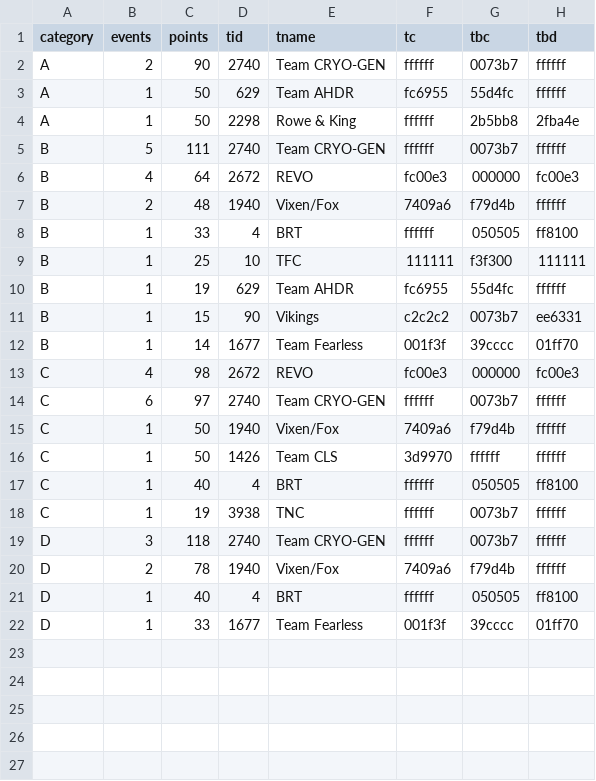
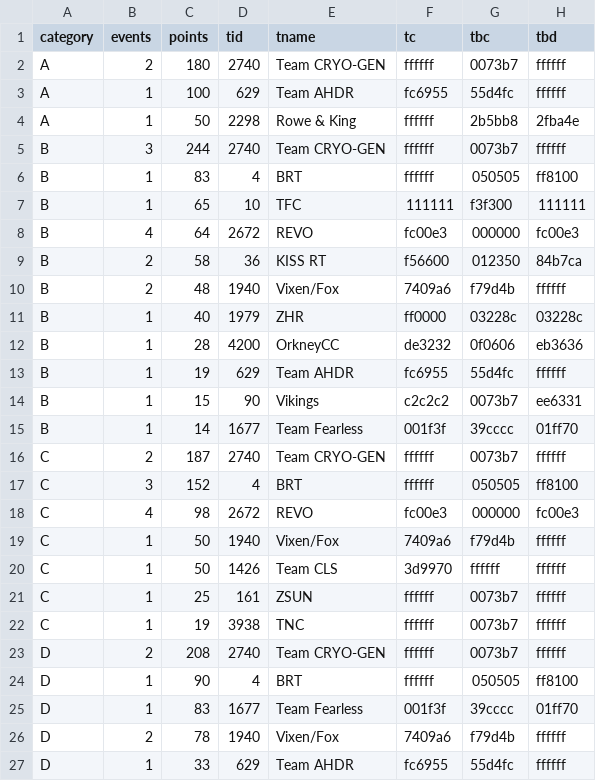
Before and after one commit to jessicah/boltrace.team, a CSV file: _data/fierce_felines/2019/series_1/fiercefelinesteam.csv, drawn as a sheet.

```diff
--- a/_data/fierce_felines/2019/series_1/fiercefelinesteam.csv
+++ b/_data/fierce_felines/2019/series_1/fiercefelinesteam.csv
@@ -1,10 +1,13 @@
 category,events,points,tid,tname,tc,tbc,tbd
-A,2,90,2740,Team CRYO-GEN,ffffff,0073b7,ffffff
-A,1,50,629,Team AHDR,fc6955,55d4fc,ffffff
+A,2,180,2740,Team CRYO-GEN,ffffff,0073b7,ffffff
+A,1,100,629,Team AHDR,fc6955,55d4fc,ffffff
 A,1,50,2298,Rowe & King,ffffff,2b5bb8,2fba4e
-B,5,111,2740,Team CRYO-GEN,ffffff,0073b7,ffffff
+B,3,244,2740,Team CRYO-GEN,ffffff,0073b7,ffffff
+B,1,83,4,BRT,ffffff,050505,ff8100
+B,1,65,10,TFC,111111,f3f300,111111
 B,4,64,2672,REVO,fc00e3,000000,fc00e3
+B,2,58,36,KISS RT,f56600,012350,84b7ca
 B,2,48,1940,Vixen/Fox,7409a6,f79d4b,ffffff
-B,1,33,4,BRT,ffffff,050505,ff8100
-B,1,25,10,TFC,111111,f3f300,111111
+B,1,40,1979,ZHR,ff0000,03228c,03228c
+B,1,28,4200,OrkneyCC,de3232,0f0606,eb3636
 B,1,19,629,Team AHDR,fc6955,55d4fc,ffffff
@@ -12,11 +15,13 @@ B,1,15,90,Vikings,c2c2c2,0073b7,ee6331
 B,1,14,1677,Team Fearless,001f3f,39cccc,01ff70
+C,2,187,2740,Team CRYO-GEN,ffffff,0073b7,ffffff
+C,3,152,4,BRT,ffffff,050505,ff8100
 C,4,98,2672,REVO,fc00e3,000000,fc00e3
-C,6,97,2740,Team CRYO-GEN,ffffff,0073b7,ffffff
 C,1,50,1940,Vixen/Fox,7409a6,f79d4b,ffffff
 C,1,50,1426,Team CLS,3d9970,ffffff,ffffff
-C,1,40,4,BRT,ffffff,050505,ff8100
+C,1,25,161,ZSUN,ffffff,0073b7,ffffff
 C,1,19,3938,TNC,ffffff,0073b7,ffffff
-D,3,118,2740,Team CRYO-GEN,ffffff,0073b7,ffffff
+D,2,208,2740,Team CRYO-GEN,ffffff,0073b7,ffffff
+D,1,90,4,BRT,ffffff,050505,ff8100
+D,1,83,1677,Team Fearless,001f3f,39cccc,01ff70
 D,2,78,1940,Vixen/Fox,7409a6,f79d4b,ffffff
-D,1,40,4,BRT,ffffff,050505,ff8100
-D,1,33,1677,Team Fearless,001f3f,39cccc,01ff70
+D,1,33,629,Team AHDR,fc6955,55d4fc,ffffff
```
Also changed, not shown: _data/fierce_felines/2019/series_1/fiercefelines.csv.
